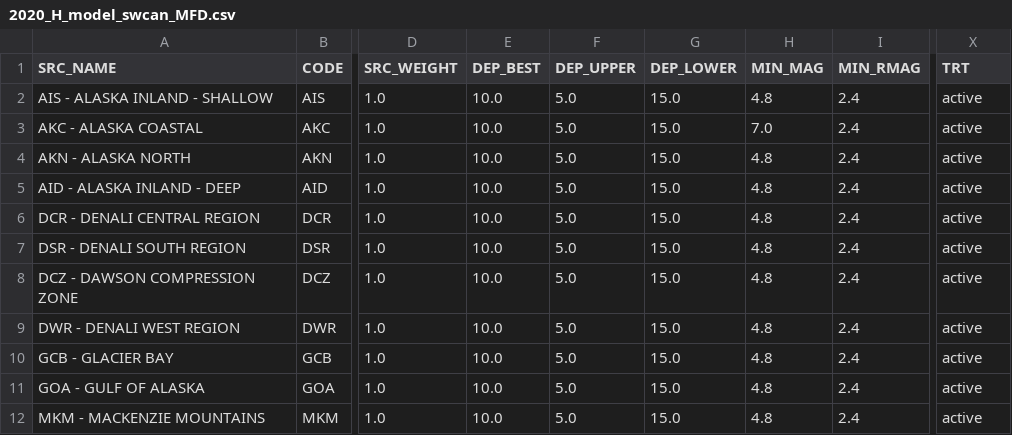
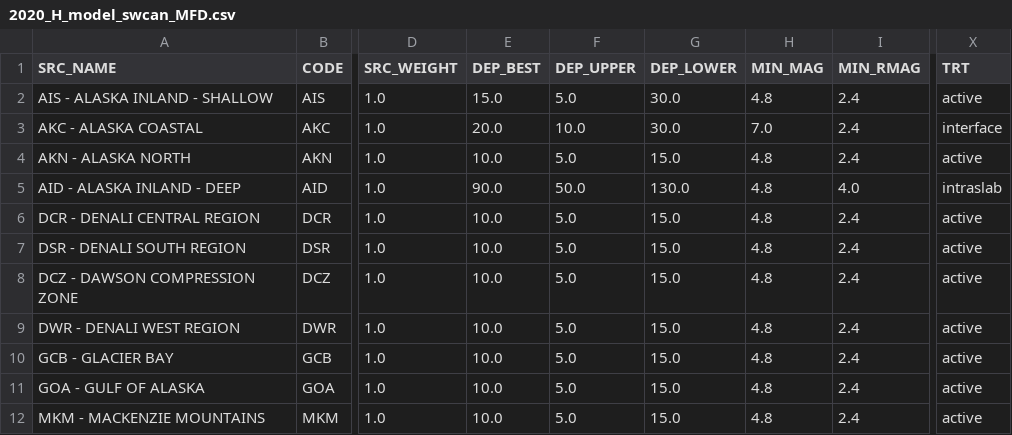
Before and after one commit to treviallen/2020_gsc_nshm, a CSV file: sources/area_sources/2020_H_model/sw_full_catalogue/2020_H_model_swcan_MFD.csv, drawn as a sheet; only a part is shown, gaps mark what is left out; the diff covers the shown part only; the diff names each change by its address in the sheet, - before the commit and + after, or states it on an @@ line.

```diff
--- a/sources/area_sources/2020_H_model/sw_full_catalogue/2020_H_model_swcan_MFD.csv
+++ b/sources/area_sources/2020_H_model/sw_full_catalogue/2020_H_model_swcan_MFD.csv
-E2 (DEP_BEST): 10.0
+E2 (DEP_BEST): 15.0
-G2:G3 (DEP_LOWER): 15.0
+G2:G3 (DEP_LOWER): 30.0
-E3 (DEP_BEST): 10.0
+E3 (DEP_BEST): 20.0
-F3 (DEP_UPPER): 5.0
+F3 (DEP_UPPER): 10.0
-X3 (TRT): active
+X3 (TRT): interface
-E5 (DEP_BEST): 10.0
+E5 (DEP_BEST): 90.0
-F5 (DEP_UPPER): 5.0
+F5 (DEP_UPPER): 50.0
-G5 (DEP_LOWER): 15.0
+G5 (DEP_LOWER): 130.0
-I5 (MIN_RMAG): 2.4
+I5 (MIN_RMAG): 4.0
-X5 (TRT): active
+X5 (TRT): intraslab
```
Also changed, not shown: 2 removed rows and 58 edited cells elsewhere in this file, 6 other files.
